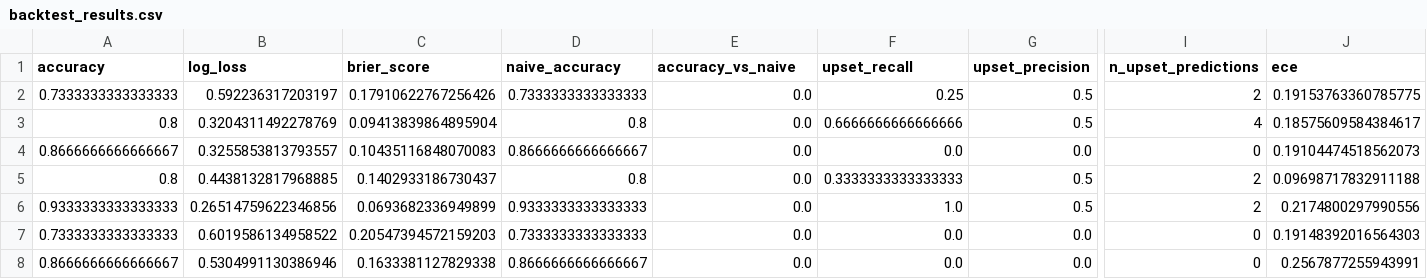
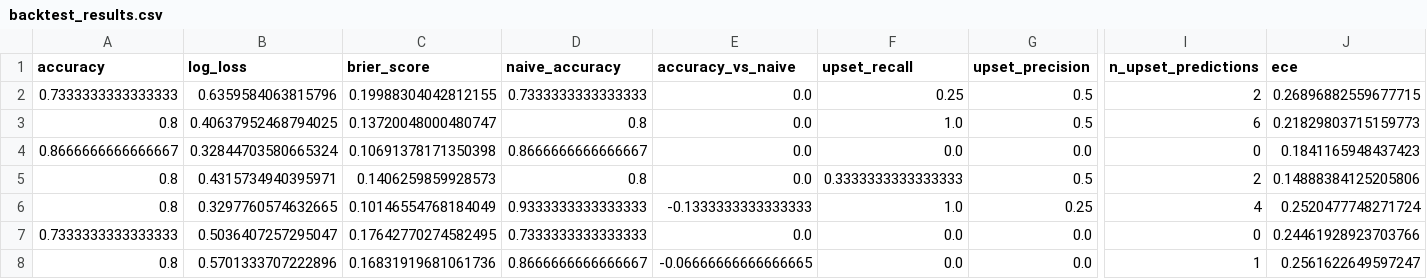
Before and after one commit to ruppdj/nba-playoff-predictor, a CSV file: reports/backtest_results.csv, drawn as a sheet; only a part is shown, gaps mark what is left out; the diff covers the shown part only; the diff names each change by its address in the sheet, - before the commit and + after, or states it on an @@ line.

```diff
--- a/reports/backtest_results.csv
+++ b/reports/backtest_results.csv
-B2 (log_loss): 0.592236317203197
+B2 (log_loss): 0.6359584063815796
-C2 (brier_score): 0.17910622767256426
+C2 (brier_score): 0.19988304042812155
-J2 (ece): 0.19153763360785775
+J2 (ece): 0.26896882559677715
-B3 (log_loss): 0.3204311492278769
+B3 (log_loss): 0.40637952468794025
-C3 (brier_score): 0.09413839864895904
+C3 (brier_score): 0.13720048000480747
-F3 (upset_recall): 0.6666666666666666
+F3 (upset_recall): 1.0
-I3 (n_upset_predictions): 4
+I3 (n_upset_predictions): 6
-J3 (ece): 0.18575609584384617
+J3 (ece): 0.21829803715159773
-B4 (log_loss): 0.3255853813793557
+B4 (log_loss): 0.32844703580665324
-C4 (brier_score): 0.10435116848070083
+C4 (brier_score): 0.10691378171350398
-J4 (ece): 0.19104474518562073
+J4 (ece): 0.1841165948437423
-B5 (log_loss): 0.4438132817968885
+B5 (log_loss): 0.4315734940395971
-C5 (brier_score): 0.1402933186730437
+C5 (brier_score): 0.1406259859928573
-J5 (ece): 0.09698717832911188
+J5 (ece): 0.14888384125205806
-A6 (accuracy): 0.9333333333333333
+A6 (accuracy): 0.8
-B6 (log_loss): 0.26514759622346856
+B6 (log_loss): 0.3297760574632665
-C6 (brier_score): 0.0693682336949899
+C6 (brier_score): 0.10146554768184049
-E6 (accuracy_vs_naive): 0.0
+E6 (accuracy_vs_naive): -0.1333333333333333
-G6 (upset_precision): 0.5
+G6 (upset_precision): 0.25
-I6 (n_upset_predictions): 2
+I6 (n_upset_predictions): 4
-J6 (ece): 0.2174800297990556
+J6 (ece): 0.2520477748271724
-B7 (log_loss): 0.6019586134958522
+B7 (log_loss): 0.5036407257295047
-C7 (brier_score): 0.20547394572159203
+C7 (brier_score): 0.17642770274582495
-J7 (ece): 0.19148392016564303
+J7 (ece): 0.24461928923703766
-A8 (accuracy): 0.8666666666666667
+A8 (accuracy): 0.8
-B8 (log_loss): 0.5304991130386946
+B8 (log_loss): 0.5701333707222896
-C8 (brier_score): 0.1633381127829338
+C8 (brier_score): 0.16831919681061736
-E8 (accuracy_vs_naive): 0.0
+E8 (accuracy_vs_naive): -0.06666666666666665
-I8 (n_upset_predictions): 0
+I8 (n_upset_predictions): 1
-J8 (ece): 0.2567877255943991
+J8 (ece): 0.2561622649597247
```
Also changed, not shown: 35 edited cells elsewhere in this file, data/predictions/2026/bracket_input.csv, data/predictions/2026/bracket_output.csv, 9 other files.
